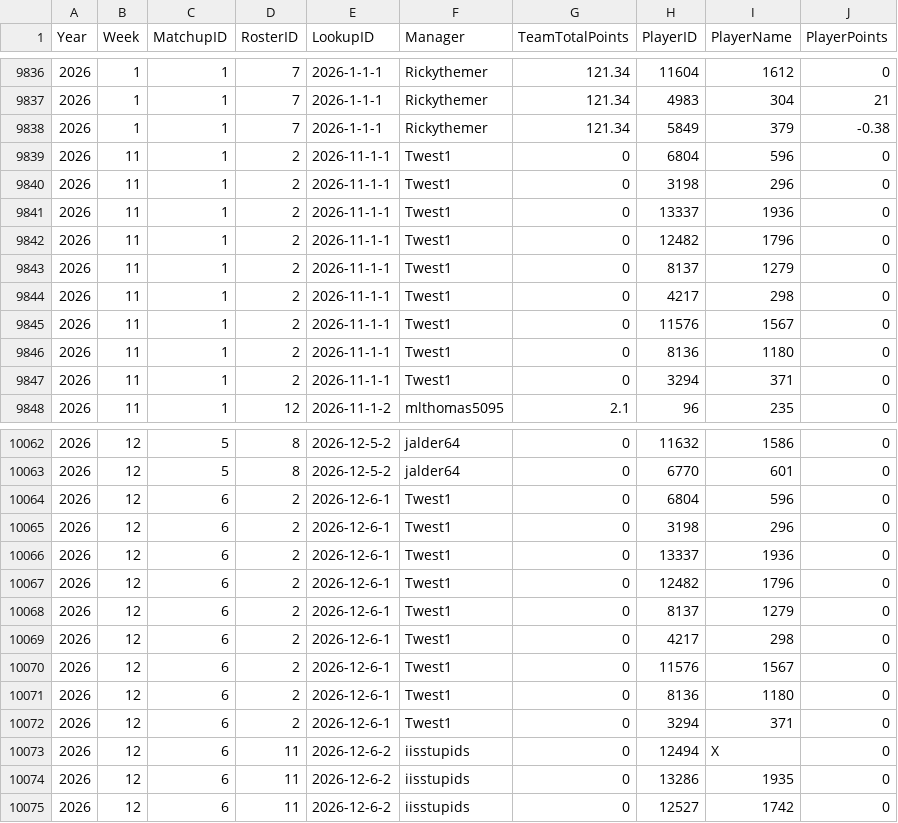
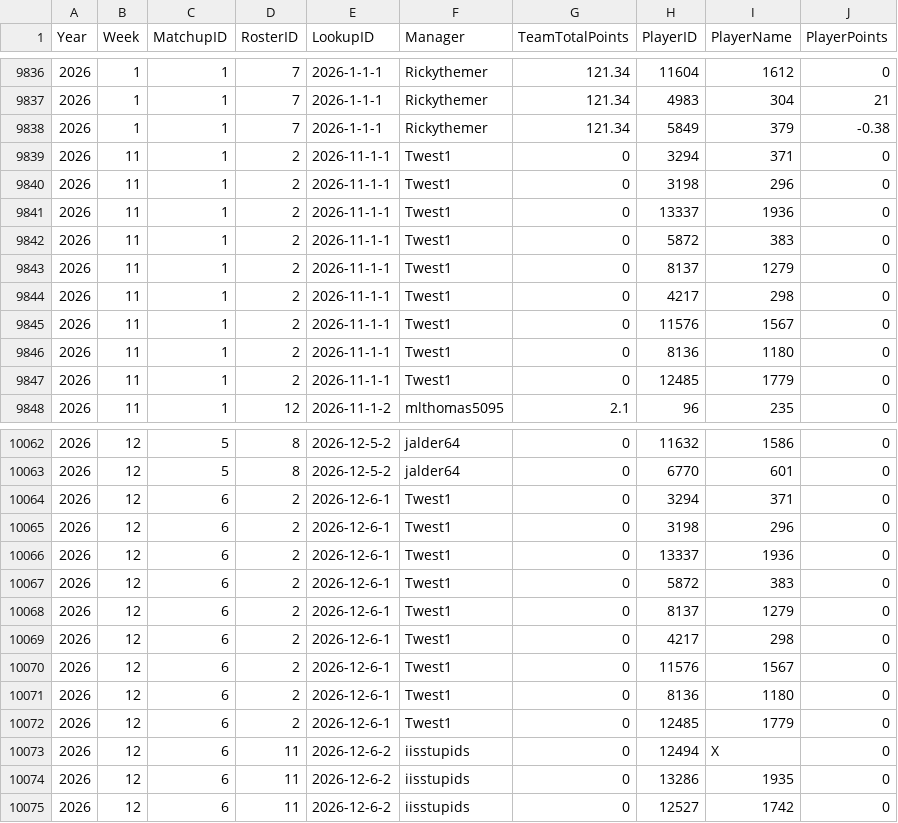
Before and after one commit to lalder95/AGS_Data, a CSV file: CSV/MatchupHistory.csv, drawn as a sheet; only a part is shown, gaps mark what is left out; the diff covers the shown part only.

Commit message:
Uploading CSV files

```diff
--- a/CSV/MatchupHistory.csv
+++ b/CSV/MatchupHistory.csv
@@ -9838,6 +9838,6 @@ Year,Week,MatchupID,RosterID,LookupID,Manager,TeamTotalPoints,PlayerID,PlayerNam
 2026,1,1,7,2026-1-1-1,Rickythemer,121.34,5849,379,-0.38
-2026,11,1,2,2026-11-1-1,Twest1,0,6804,596,0
+2026,11,1,2,2026-11-1-1,Twest1,0,3294,371,0
 2026,11,1,2,2026-11-1-1,Twest1,0,3198,296,0
 2026,11,1,2,2026-11-1-1,Twest1,0,13337,1936,0
-2026,11,1,2,2026-11-1-1,Twest1,0,12482,1796,0
+2026,11,1,2,2026-11-1-1,Twest1,0,5872,383,0
 2026,11,1,2,2026-11-1-1,Twest1,0,8137,1279,0
@@ -9846,3 +9846,3 @@ Year,Week,MatchupID,RosterID,LookupID,Manager,TeamTotalPoints,PlayerID,PlayerNam
 2026,11,1,2,2026-11-1-1,Twest1,0,8136,1180,0
-2026,11,1,2,2026-11-1-1,Twest1,0,3294,371,0
+2026,11,1,2,2026-11-1-1,Twest1,0,12485,1779,0
 2026,11,1,12,2026-11-1-2,mlthomas5095,2.1,96,235,0
@@ -10063,6 +10063,6 @@ Year,Week,MatchupID,RosterID,LookupID,Manager,TeamTotalPoints,PlayerID,PlayerNam
 2026,12,5,8,2026-12-5-2,jalder64,0,6770,601,0
-2026,12,6,2,2026-12-6-1,Twest1,0,6804,596,0
+2026,12,6,2,2026-12-6-1,Twest1,0,3294,371,0
 2026,12,6,2,2026-12-6-1,Twest1,0,3198,296,0
 2026,12,6,2,2026-12-6-1,Twest1,0,13337,1936,0
-2026,12,6,2,2026-12-6-1,Twest1,0,12482,1796,0
+2026,12,6,2,2026-12-6-1,Twest1,0,5872,383,0
 2026,12,6,2,2026-12-6-1,Twest1,0,8137,1279,0
@@ -10071,3 +10071,3 @@ Year,Week,MatchupID,RosterID,LookupID,Manager,TeamTotalPoints,PlayerID,PlayerNam
 2026,12,6,2,2026-12-6-1,Twest1,0,8136,1180,0
-2026,12,6,2,2026-12-6-1,Twest1,0,3294,371,0
+2026,12,6,2,2026-12-6-1,Twest1,0,12485,1779,0
 2026,12,6,11,2026-12-6-2,iisstupids,0,12494,X,0
```
Also changed, not shown: 36 edited cells elsewhere in this file.
